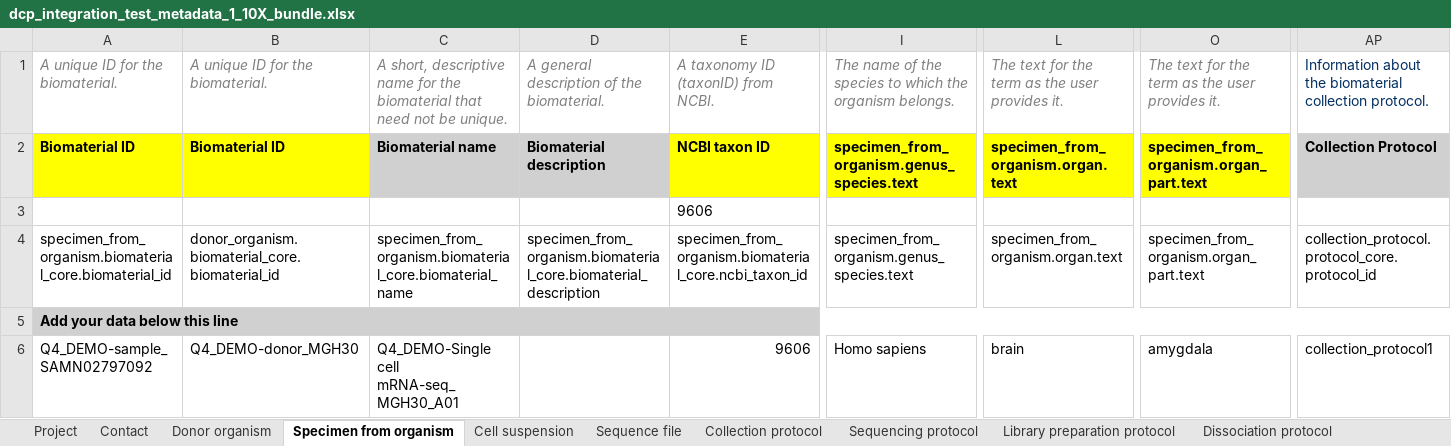
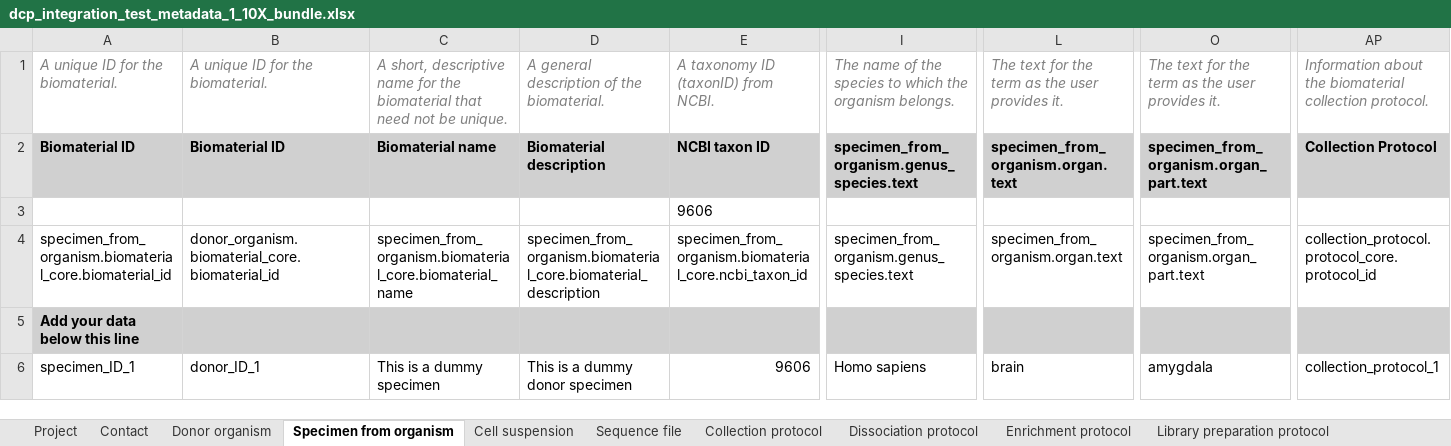
Before and after one commit to HumanCellAtlas/metadata-schema, an Excel workbook: infrastructure_testing_files/current/dcp_integration_test_metadata_1_10X_bundle.xlsx, sheet Specimen from organism, drawn as a sheet; only a part is shown, gaps mark what is left out; values as stored, in another font and other column widths than the file's, no borders; the diff covers the shown part only; the diff names each change by its address in the sheet, - before the commit and + after, or states it on an @@ line.

Commit message:
Update project metadata for 10x spreadsheet.

```diff
--- a/infrastructure_testing_files/current/dcp_integration_test_metadata_1_10X_bundle.xlsx (sheet Specimen from organism)
+++ b/infrastructure_testing_files/current/dcp_integration_test_metadata_1_10X_bundle.xlsx (sheet Specimen from organism)
@@ sheet tab order changed: Project | Contact | Donor organism | Specimen from organism | Cell suspension | Sequence file | Collection protocol | Dissociation protocol | Enrichment protocol | Library preparation protocol @@
@@ AP1 italic: off → on, text colour: #032F62 → #808080 @@
-A2:B2 fill: #FFFF00
+A2:B2 fill: #D0D0D0
-E2 fill: #FFFF00
+E2 fill: #D0D0D0
-I2 fill: #FFFF00
+I2 fill: #D0D0D0
-L2 fill: #FFFF00
+L2 fill: #D0D0D0
-O2 fill: #FFFF00
+O2 fill: #D0D0D0
-A5:AP5 merged
-A6: Q4_DEMO-sample_SAMN02797092
+A6: specimen_ID_1
-B6: Q4_DEMO-donor_MGH30
+B6: donor_ID_1
-C6: Q4_DEMO-Single cell mRNA-seq_MGH30_A01
+C6: This is a dummy specimen
-D6: (empty)
+D6: This is a dummy donor specimen
-AP6: collection_protocol1
+AP6: collection_protocol_1
```
Also changed, not shown: cell formats elsewhere in this sheet, sheet Sequence file, sheet Dissociation protocol, sheet Library preparation protocol, sheet Cell suspension, sheet Sequencing protocol, sheet Collection protocol, 4 more sheets, 1 other file.
